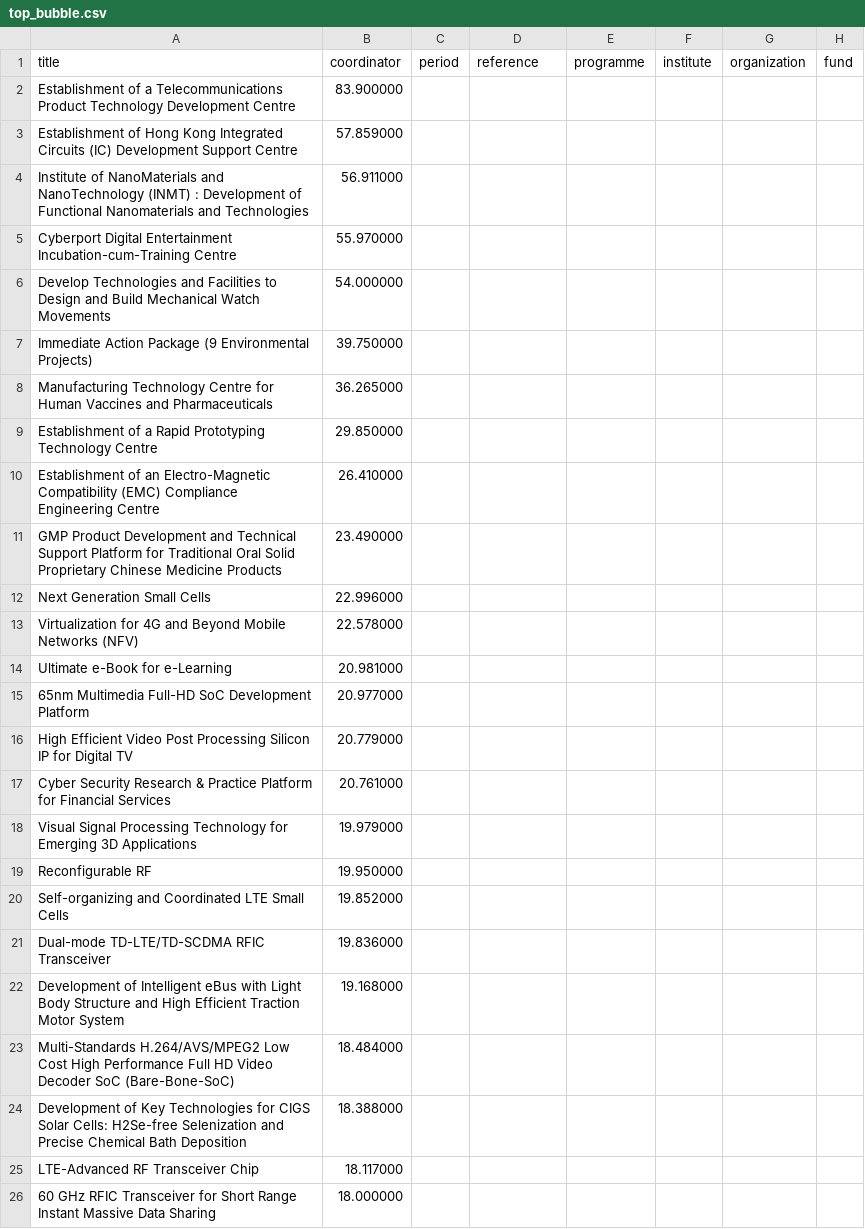
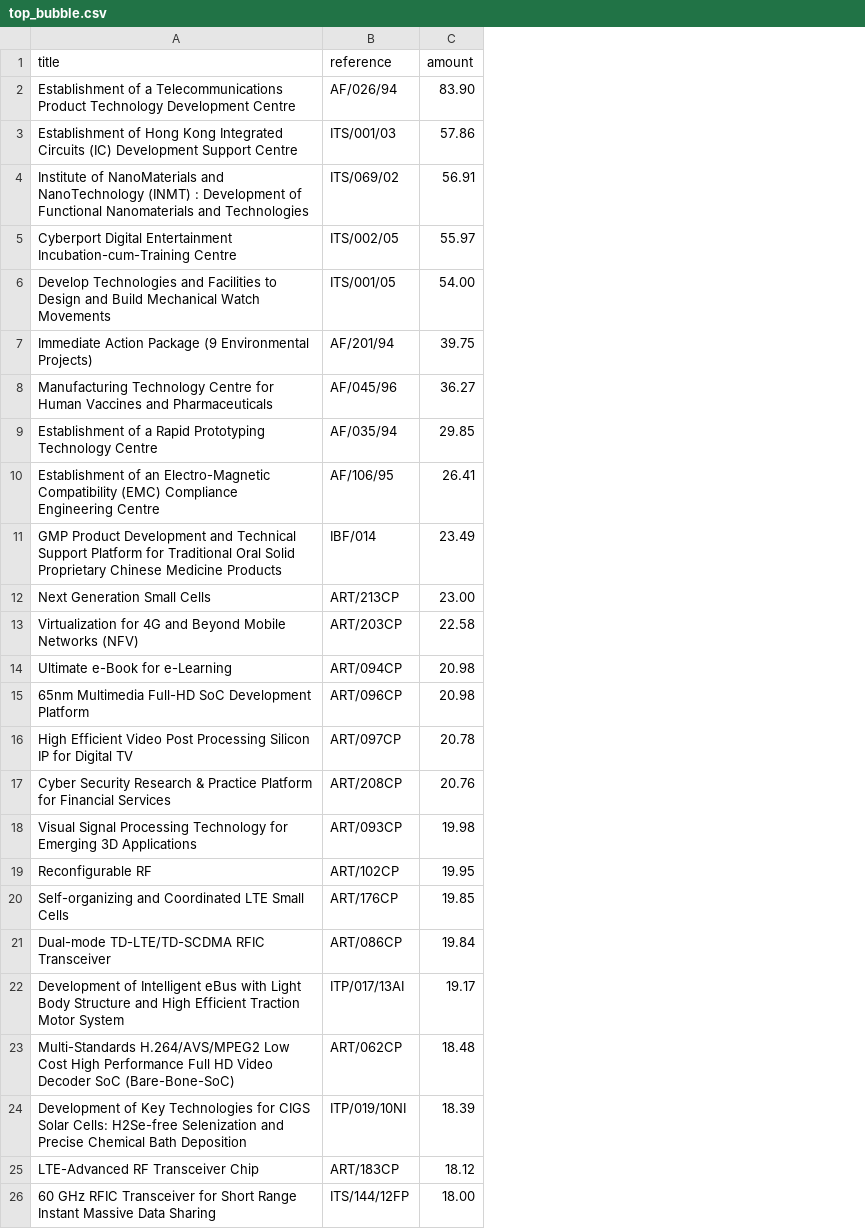
Before and after one commit to howawong/hkitfviz, a CSV file: top_bubble.csv, drawn as a sheet; only a part is shown; removed rows and columns are numbered as before the commit, all else as after; the diff covers the shown part only; the diff names each change by its address in the sheet, - before the commit and + after, or states it on an @@ line.

```diff
--- a/top_bubble.csv
+++ b/top_bubble.csv
-column B (coordinator), rows 2-26: 83.900000 | 57.859000 | 56.911000 | 55.970000 | 54.000000 | 39.750000 | 36.265000 | 29.850000 | 26.410000 | 23.490000 | 22.996000 | 22.578000 | 20.981000 | 20.977000 | 20.779000 | 20.761000 | 19.979000 | 19.950000 | 19.852000 | 19.836000 | 19.168000 | 18.484000 | 18.388000 | 18.117000 | 18.000000
-column C (period), empty
-column E (programme), empty
-column F (institute), empty
-column G (organization), empty
-column H (fund), empty
+column C (amount), rows 2-26: 83.90 | 57.86 | 56.91 | 55.97 | 54.00 | 39.75 | 36.27 | 29.85 | 26.41 | 23.49 | 23.00 | 22.58 | 20.98 | 20.98 | 20.78 | 20.76 | 19.98 | 19.95 | 19.85 | 19.84 | 19.17 | 18.48 | 18.39 | 18.12 | 18.00
-B2 (reference): (empty)
+B2 (reference): AF/026/94
-B3 (reference): (empty)
+B3 (reference): ITS/001/03
-B4 (reference): (empty)
+B4 (reference): ITS/069/02
-B5 (reference): (empty)
+B5 (reference): ITS/002/05
-B6 (reference): (empty)
+B6 (reference): ITS/001/05
-B7 (reference): (empty)
+B7 (reference): AF/201/94
-B8 (reference): (empty)
+B8 (reference): AF/045/96
-B9 (reference): (empty)
+B9 (reference): AF/035/94
-B10 (reference): (empty)
+B10 (reference): AF/106/95
-B11 (reference): (empty)
+B11 (reference): IBF/014
-B12 (reference): (empty)
+B12 (reference): ART/213CP
-B13 (reference): (empty)
+B13 (reference): ART/203CP
-B14 (reference): (empty)
+B14 (reference): ART/094CP
-B15 (reference): (empty)
+B15 (reference): ART/096CP
-B16 (reference): (empty)
+B16 (reference): ART/097CP
-B17 (reference): (empty)
+B17 (reference): ART/208CP
-B18 (reference): (empty)
+B18 (reference): ART/093CP
-B19 (reference): (empty)
+B19 (reference): ART/102CP
-B20 (reference): (empty)
+B20 (reference): ART/176CP
-B21 (reference): (empty)
+B21 (reference): ART/086CP
-B22 (reference): (empty)
+B22 (reference): ITP/017/13AI
-B23 (reference): (empty)
+B23 (reference): ART/062CP
-B24 (reference): (empty)
+B24 (reference): ITP/019/10NI
-B25 (reference): (empty)
+B25 (reference): ART/183CP
-B26 (reference): (empty)
+B26 (reference): ITS/144/12FP
```
Also changed, not shown: 4 added rows, 4 removed rows and 71 edited cells elsewhere in this file, sankey.csv, values_per_month.csv, 12 other files.
